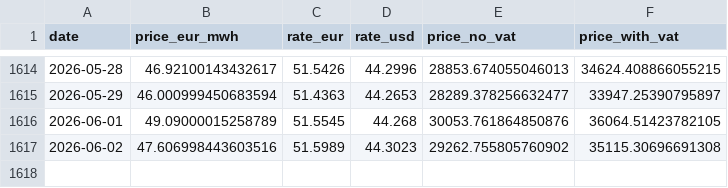
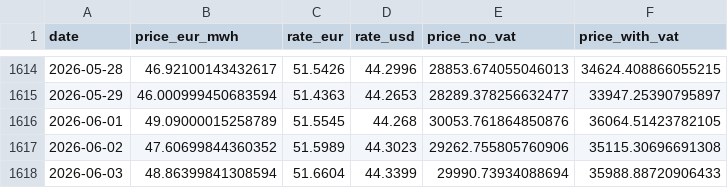
Before and after one commit to atsokol/energy-data-ua-eu, a CSV file: data/data_raw/ttf_daily_yahoo.csv, drawn as a sheet; only a part is shown, gaps mark what is left out.

```diff
--- a/data/data_raw/ttf_daily_yahoo.csv
+++ b/data/data_raw/ttf_daily_yahoo.csv
@@ -1616,2 +1616,3 @@ date,price_eur_mwh,rate_eur,rate_usd,price_no_vat,price_with_vat
 2026-06-01,49.09000015258789,51.5545,44.268,30053.761864850876,36064.51423782105
-2026-06-02,47.606998443603516,51.5989,44.3023,29262.755805760902,35115.30696691308
+2026-06-02,47.60699844360352,51.5989,44.3023,29262.755805760906,35115.30696691308
+2026-06-03,48.86399841308594,51.6604,44.3399,29990.73934088694,35988.88720906433
```
Also changed, not shown: data/data_output/DAM weighted price UA.csv, data/data_output/capture_factors_monthly.csv, 14 other files.
